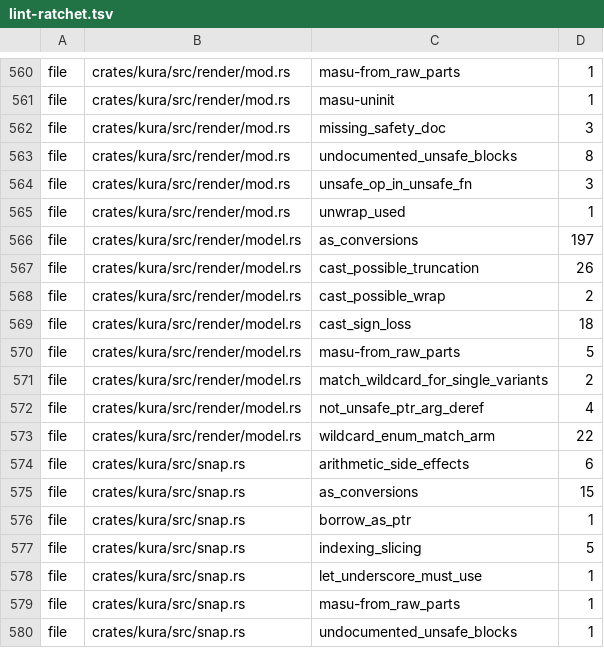
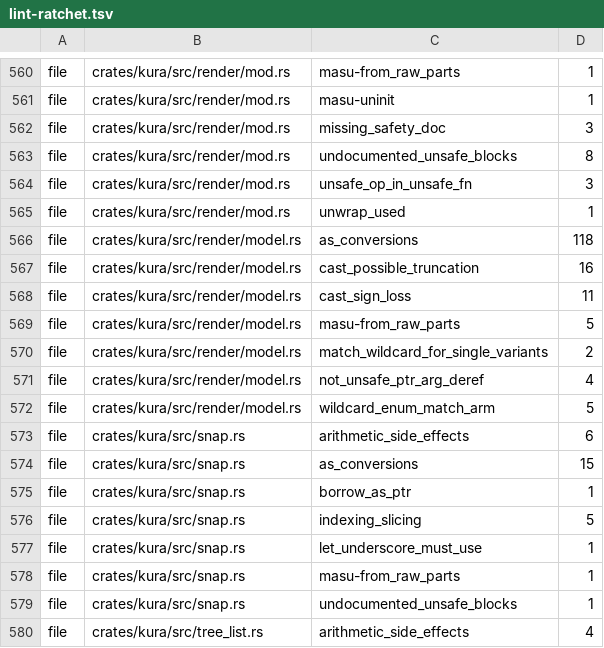
Before and after one commit to a-kaibu/masu, a TSV file: tools/ci/lint-ratchet.tsv, drawn as a sheet; only a part is shown, gaps mark what is left out; the shorter side is filled out with more unchanged rows.

```diff
--- a/tools/ci/lint-ratchet.tsv
+++ b/tools/ci/lint-ratchet.tsv
@@ -565,6 +565,5 @@ file	crates/kura/src/render/mod.rs	unsafe_op_in_unsafe_fn	3
 file	crates/kura/src/render/mod.rs	unwrap_used	1
-file	crates/kura/src/render/model.rs	as_conversions	197
-file	crates/kura/src/render/model.rs	cast_possible_truncation	26
-file	crates/kura/src/render/model.rs	cast_possible_wrap	2
-file	crates/kura/src/render/model.rs	cast_sign_loss	18
+file	crates/kura/src/render/model.rs	as_conversions	118
+file	crates/kura/src/render/model.rs	cast_possible_truncation	16
+file	crates/kura/src/render/model.rs	cast_sign_loss	11
 file	crates/kura/src/render/model.rs	masu-from_raw_parts	5
@@ -572,3 +571,3 @@ file	crates/kura/src/render/model.rs	match_wildcard_for_single_variants	2
 file	crates/kura/src/render/model.rs	not_unsafe_ptr_arg_deref	4
-file	crates/kura/src/render/model.rs	wildcard_enum_match_arm	22
+file	crates/kura/src/render/model.rs	wildcard_enum_match_arm	5
 file	crates/kura/src/snap.rs	arithmetic_side_effects	6
```
